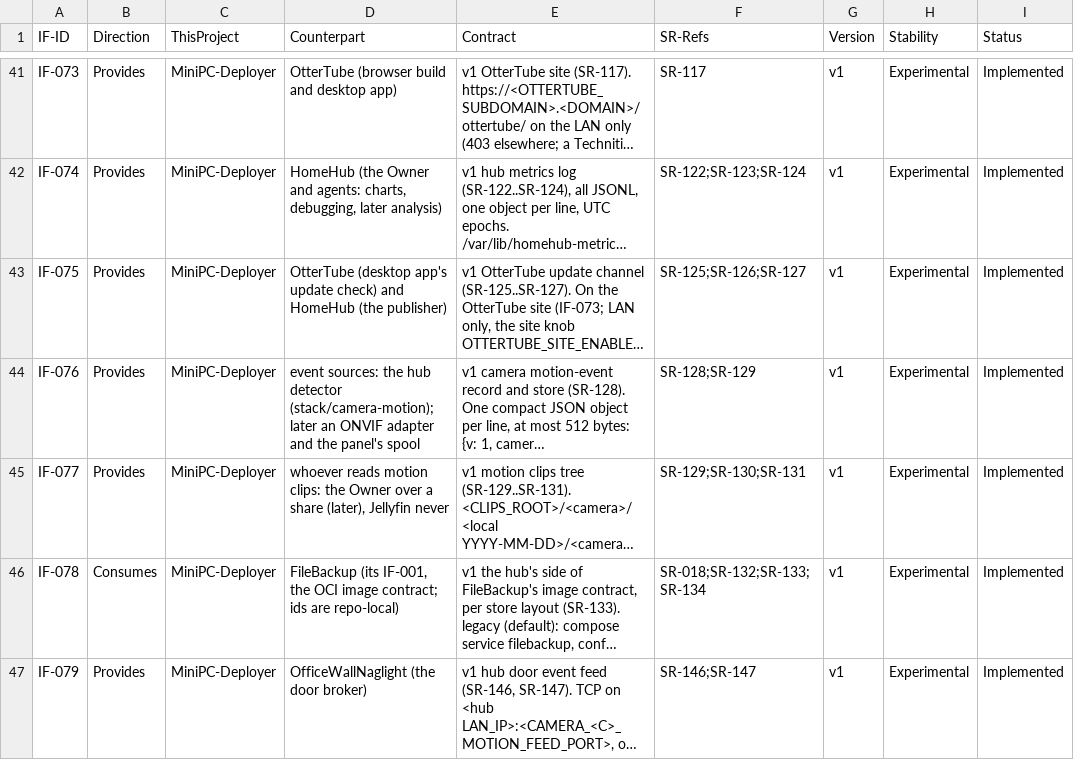
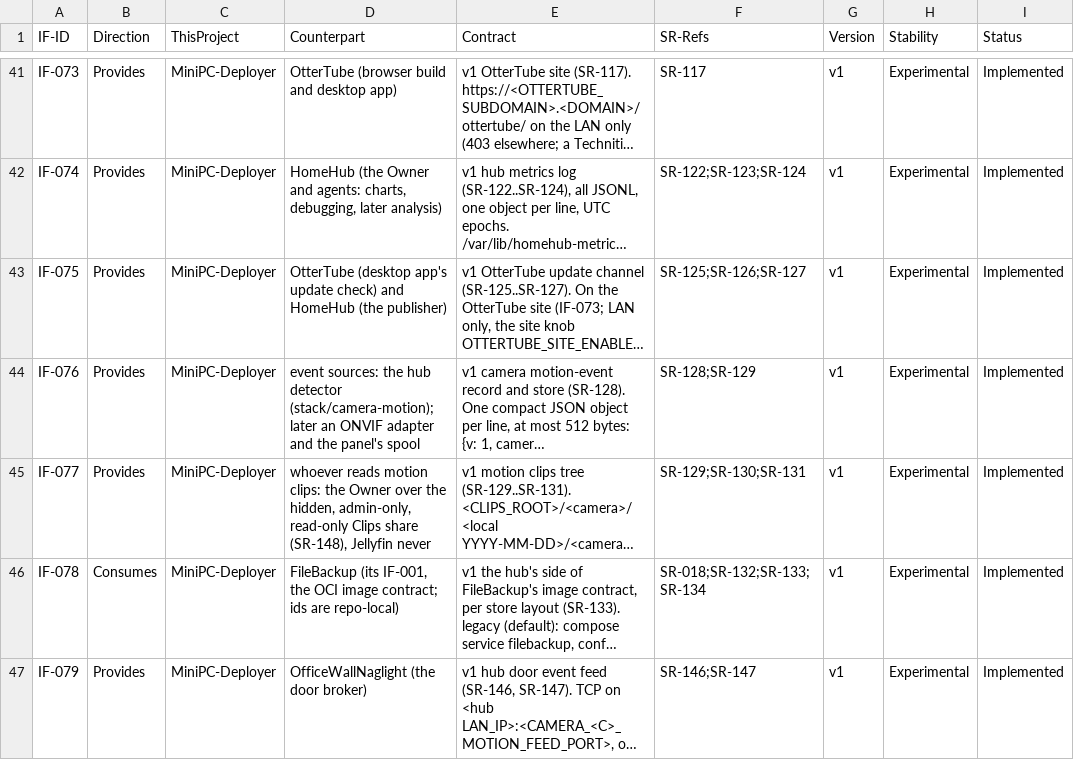
Before and after one commit to diytechy/MiniPC-Deployer, a CSV file: docs/requirements/interfaces.csv, drawn as a sheet; only a part is shown, gaps mark what is left out; long unchanged cells end in …; the diff names each change by its address in the sheet, - before the commit and + after, or states it on an @@ line.

```diff
--- a/docs/requirements/interfaces.csv
+++ b/docs/requirements/interfaces.csv
-D45 (Counterpart): …Owner over a share (later), Jellyfin never
+D45 (Counterpart): …Owner over the hidden, admin-only, read-only Clips share (SR-148), Jellyfin never
```
Also changed, not shown: docs/requirements/low-level-requirements.csv, docs/requirements/system-requirements.csv, 18 other files.
